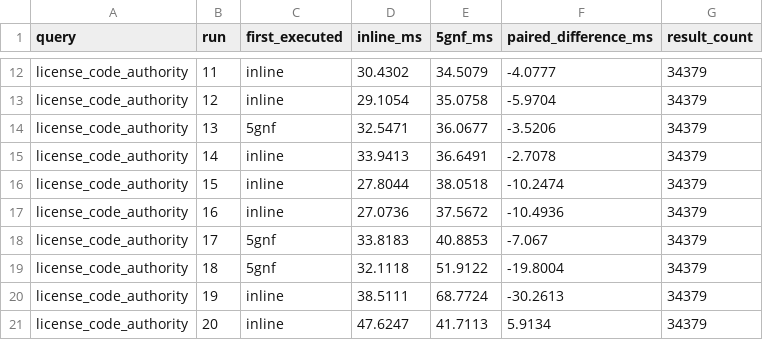
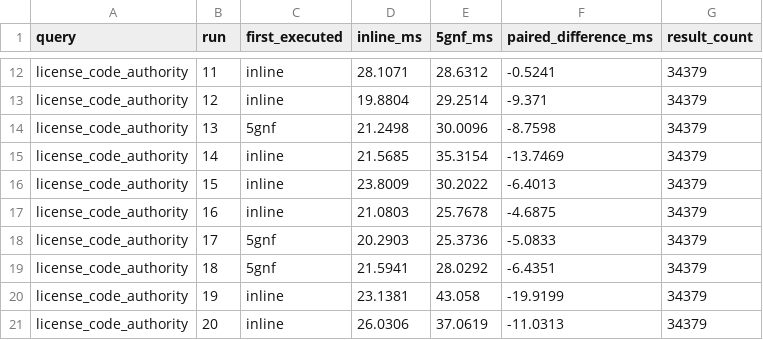
Before and after one commit to yahyazuh/openalex-5gnf-replication, a CSV file: experiment_results/structured_license/structured_license_read_raw_runs.csv, drawn as a sheet; only a part is shown, gaps mark what is left out; the diff covers the shown part only; the diff names each change by its address in the sheet, - before the commit and + after, or states it on an @@ line.

```diff
--- a/experiment_results/structured_license/structured_license_read_raw_runs.csv
+++ b/experiment_results/structured_license/structured_license_read_raw_runs.csv
-D12 (inline_ms): 30.4302
+D12 (inline_ms): 28.1071
-E12 (5gnf_ms): 34.5079
+E12 (5gnf_ms): 28.6312
-F12 (paired_difference_ms): -4.0777
+F12 (paired_difference_ms): -0.5241
-D13 (inline_ms): 29.1054
+D13 (inline_ms): 19.8804
-E13 (5gnf_ms): 35.0758
+E13 (5gnf_ms): 29.2514
-F13 (paired_difference_ms): -5.9704
+F13 (paired_difference_ms): -9.371
-D14 (inline_ms): 32.5471
+D14 (inline_ms): 21.2498
-E14 (5gnf_ms): 36.0677
+E14 (5gnf_ms): 30.0096
-F14 (paired_difference_ms): -3.5206
+F14 (paired_difference_ms): -8.7598
-D15 (inline_ms): 33.9413
+D15 (inline_ms): 21.5685
-E15 (5gnf_ms): 36.6491
+E15 (5gnf_ms): 35.3154
-F15 (paired_difference_ms): -2.7078
+F15 (paired_difference_ms): -13.7469
-D16 (inline_ms): 27.8044
+D16 (inline_ms): 23.8009
-E16 (5gnf_ms): 38.0518
+E16 (5gnf_ms): 30.2022
-F16 (paired_difference_ms): -10.2474
+F16 (paired_difference_ms): -6.4013
-D17 (inline_ms): 27.0736
+D17 (inline_ms): 21.0803
-E17 (5gnf_ms): 37.5672
+E17 (5gnf_ms): 25.7678
-F17 (paired_difference_ms): -10.4936
+F17 (paired_difference_ms): -4.6875
-D18 (inline_ms): 33.8183
+D18 (inline_ms): 20.2903
-E18 (5gnf_ms): 40.8853
+E18 (5gnf_ms): 25.3736
-F18 (paired_difference_ms): -7.067
+F18 (paired_difference_ms): -5.0833
-D19 (inline_ms): 32.1118
+D19 (inline_ms): 21.5941
-E19 (5gnf_ms): 51.9122
+E19 (5gnf_ms): 28.0292
-F19 (paired_difference_ms): -19.8004
+F19 (paired_difference_ms): -6.4351
-D20 (inline_ms): 38.5111
+D20 (inline_ms): 23.1381
-E20 (5gnf_ms): 68.7724
+E20 (5gnf_ms): 43.058
-F20 (paired_difference_ms): -30.2613
+F20 (paired_difference_ms): -19.9199
-D21 (inline_ms): 47.6247
+D21 (inline_ms): 26.0306
-E21 (5gnf_ms): 41.7113
+E21 (5gnf_ms): 37.0619
-F21 (paired_difference_ms): 5.9134
+F21 (paired_difference_ms): -11.0313
```
Also changed, not shown: 60 edited cells elsewhere in this file, experiment_results/structured_license/structured_license_read_statistical_summary.csv, 3 other files.
